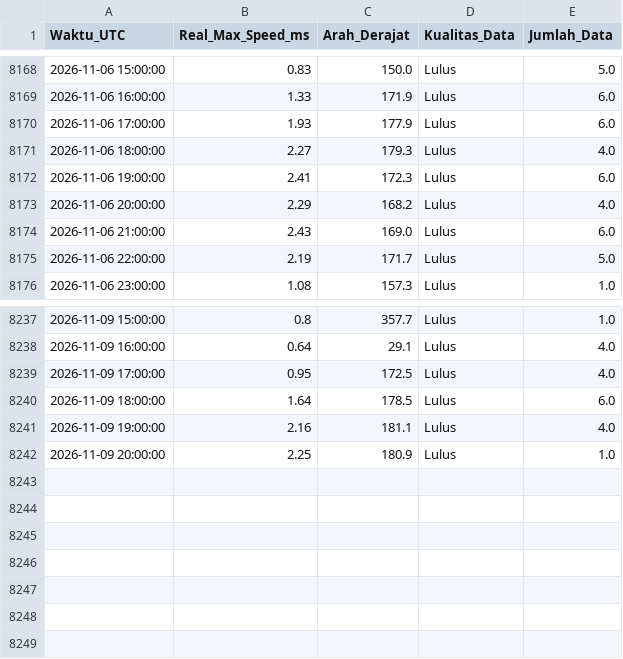
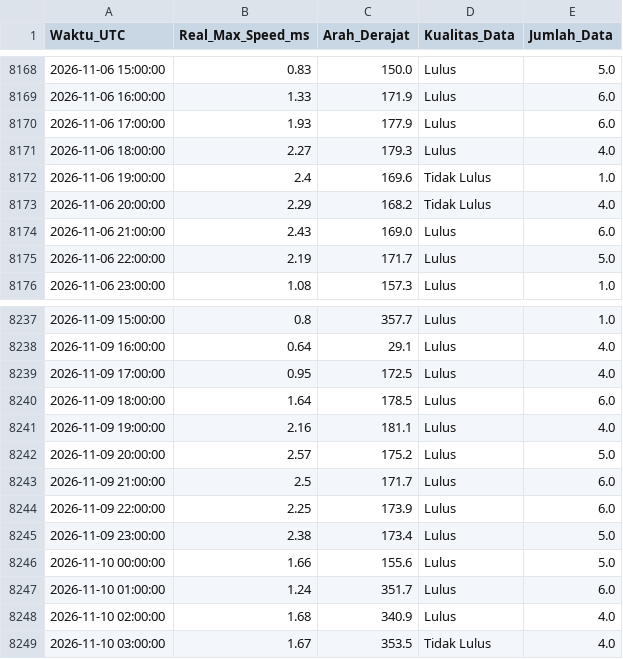
Before and after one commit to Umarhaidaralfaruq/MARLIN-Marine-Current-Intelligence-System, a CSV file: Hasil_Validasi/Validasi_Real_Max_12H.csv, drawn as a sheet; only a part is shown, gaps mark what is left out.

```diff
--- a/Hasil_Validasi/Validasi_Real_Max_12H.csv
+++ b/Hasil_Validasi/Validasi_Real_Max_12H.csv
@@ -8171,4 +8171,4 @@ Waktu_UTC,Real_Max_Speed_ms,Arah_Derajat,Kualitas_Data,Jumlah_Data
 2026-11-06 18:00:00,2.27,179.3,Lulus,4.0
-2026-11-06 19:00:00,2.41,172.3,Lulus,6.0
-2026-11-06 20:00:00,2.29,168.2,Lulus,4.0
+2026-11-06 19:00:00,2.4,169.6,Tidak Lulus,1.0
+2026-11-06 20:00:00,2.29,168.2,Tidak Lulus,4.0
 2026-11-06 21:00:00,2.43,169.0,Lulus,6.0
@@ -8241,2 +8241,9 @@ Waktu_UTC,Real_Max_Speed_ms,Arah_Derajat,Kualitas_Data,Jumlah_Data
 2026-11-09 19:00:00,2.16,181.1,Lulus,4.0
-2026-11-09 20:00:00,2.25,180.9,Lulus,1.0
+2026-11-09 20:00:00,2.57,175.2,Lulus,5.0
+2026-11-09 21:00:00,2.5,171.7,Lulus,6.0
+2026-11-09 22:00:00,2.25,173.9,Lulus,6.0
+2026-11-09 23:00:00,2.38,173.4,Lulus,5.0
+2026-11-10 00:00:00,1.66,155.6,Lulus,5.0
+2026-11-10 01:00:00,1.24,351.7,Lulus,6.0
+2026-11-10 02:00:00,1.68,340.9,Lulus,4.0
+2026-11-10 03:00:00,1.67,353.5,Tidak Lulus,4.0
```
Also changed, not shown: 1 other file.
